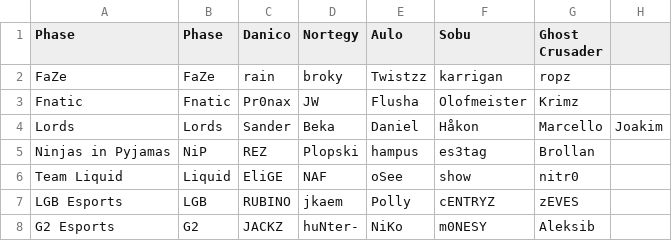
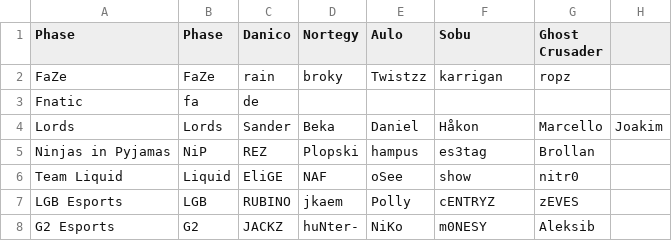
Before and after one commit to SanderOlinJ/GameCore-ETS, a CSV file: src/main/resources/edu/ntnu/idatt1002/sysdev_k1_05_ets/teamFiles/all_Teams.csv, drawn as a sheet; only a part is shown.

```diff
--- a/src/main/resources/edu/ntnu/idatt1002/sysdev_k1_05_ets/teamFiles/all_Teams.csv
+++ b/src/main/resources/edu/ntnu/idatt1002/sysdev_k1_05_ets/teamFiles/all_Teams.csv
@@ -2,3 +2,3 @@ Phase,Phase,Danico,Nortegy,Aulo,Sobu,Ghost Crusader,
 FaZe,FaZe,rain,broky,Twistzz,karrigan,ropz,
-Fnatic,Fnatic,Pr0nax,JW,Flusha,Olofmeister,Krimz,
+Fnatic,fa,de,
 Lords,Lords,Sander,Beka,Daniel,Håkon,Marcello,Joakim,
```
Also changed, not shown: 12 other files.
